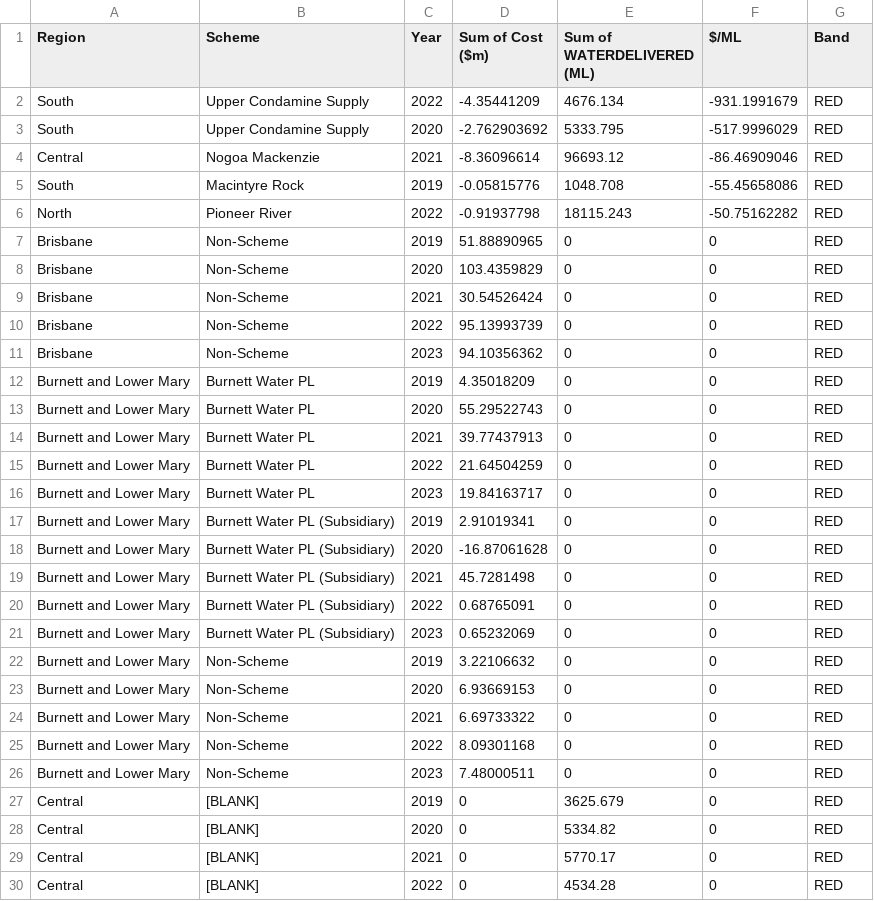
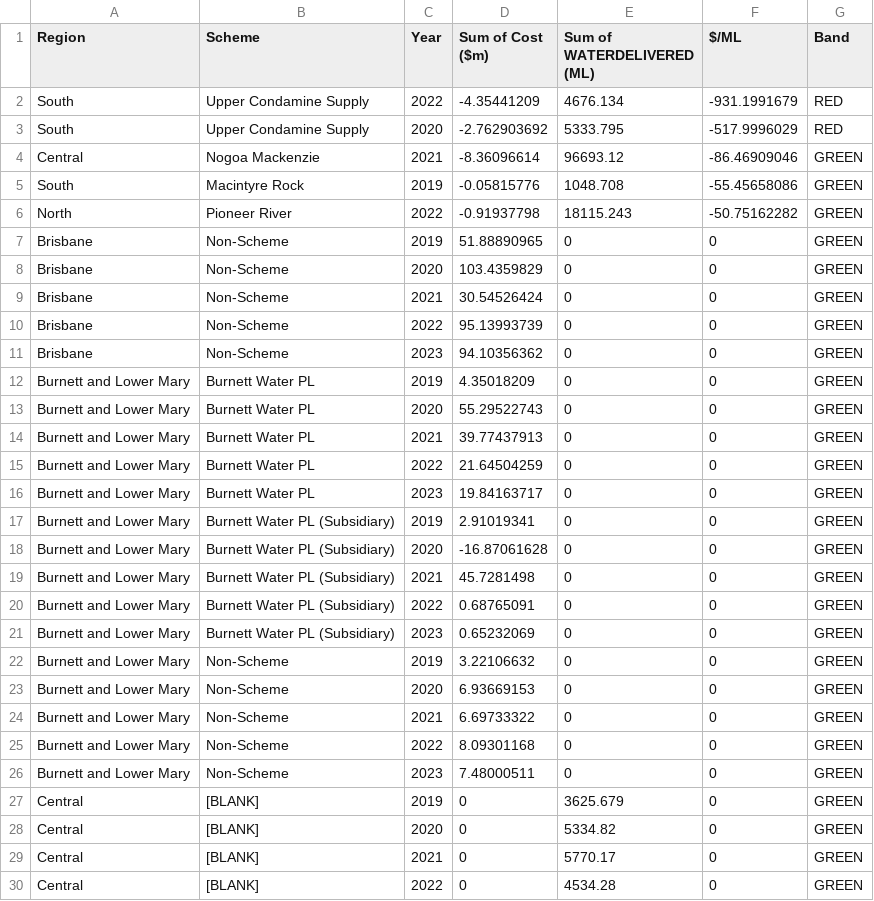
Before and after one commit to TheRobWoodgate/costperML, a CSV file: $perML.csv, drawn as a sheet; only a part is shown; the diff covers the shown part only.

Commit message:
Add files via upload

```diff
--- a/$perML.csv
+++ b/$perML.csv
@@ -3,28 +3,28 @@ South,Upper Condamine Supply,2022,-4.35441209,4676.134,-931.1991679,RED
 South,Upper Condamine Supply,2020,-2.762903692,5333.795,-517.9996029,RED
-Central,Nogoa Mackenzie,2021,-8.36096614,96693.12,-86.46909046,RED
-South,Macintyre Rock,2019,-0.05815776,1048.708,-55.45658086,RED
-North,Pioneer River,2022,-0.91937798,18115.243,-50.75162282,RED
-Brisbane,Non-Scheme,2019,51.88890965,0,0,RED
-Brisbane,Non-Scheme,2020,103.4359829,0,0,RED
-Brisbane,Non-Scheme,2021,30.54526424,0,0,RED
-Brisbane,Non-Scheme,2022,95.13993739,0,0,RED
-Brisbane,Non-Scheme,2023,94.10356362,0,0,RED
-Burnett and Lower Mary,Burnett Water PL,2019,4.35018209,0,0,RED
-Burnett and Lower Mary,Burnett Water PL,2020,55.29522743,0,0,RED
-Burnett and Lower Mary,Burnett Water PL,2021,39.77437913,0,0,RED
-Burnett and Lower Mary,Burnett Water PL,2022,21.64504259,0,0,RED
-Burnett and Lower Mary,Burnett Water PL,2023,19.84163717,0,0,RED
-Burnett and Lower Mary,Burnett Water PL (Subsidiary),2019,2.91019341,0,0,RED
-Burnett and Lower Mary,Burnett Water PL (Subsidiary),2020,-16.87061628,0,0,RED
-Burnett and Lower Mary,Burnett Water PL (Subsidiary),2021,45.7281498,0,0,RED
-Burnett and Lower Mary,Burnett Water PL (Subsidiary),2022,0.68765091,0,0,RED
-Burnett and Lower Mary,Burnett Water PL (Subsidiary),2023,0.65232069,0,0,RED
-Burnett and Lower Mary,Non-Scheme,2019,3.22106632,0,0,RED
-Burnett and Lower Mary,Non-Scheme,2020,6.93669153,0,0,RED
-Burnett and Lower Mary,Non-Scheme,2021,6.69733322,0,0,RED
-Burnett and Lower Mary,Non-Scheme,2022,8.09301168,0,0,RED
-Burnett and Lower Mary,Non-Scheme,2023,7.48000511,0,0,RED
-Central,[BLANK],2019,0,3625.679,0,RED
-Central,[BLANK],2020,0,5334.82,0,RED
-Central,[BLANK],2021,0,5770.17,0,RED
-Central,[BLANK],2022,0,4534.28,0,RED
+Central,Nogoa Mackenzie,2021,-8.36096614,96693.12,-86.46909046,GREEN
+South,Macintyre Rock,2019,-0.05815776,1048.708,-55.45658086,GREEN
+North,Pioneer River,2022,-0.91937798,18115.243,-50.75162282,GREEN
+Brisbane,Non-Scheme,2019,51.88890965,0,0,GREEN
+Brisbane,Non-Scheme,2020,103.4359829,0,0,GREEN
+Brisbane,Non-Scheme,2021,30.54526424,0,0,GREEN
+Brisbane,Non-Scheme,2022,95.13993739,0,0,GREEN
+Brisbane,Non-Scheme,2023,94.10356362,0,0,GREEN
+Burnett and Lower Mary,Burnett Water PL,2019,4.35018209,0,0,GREEN
+Burnett and Lower Mary,Burnett Water PL,2020,55.29522743,0,0,GREEN
+Burnett and Lower Mary,Burnett Water PL,2021,39.77437913,0,0,GREEN
+Burnett and Lower Mary,Burnett Water PL,2022,21.64504259,0,0,GREEN
+Burnett and Lower Mary,Burnett Water PL,2023,19.84163717,0,0,GREEN
+Burnett and Lower Mary,Burnett Water PL (Subsidiary),2019,2.91019341,0,0,GREEN
+Burnett and Lower Mary,Burnett Water PL (Subsidiary),2020,-16.87061628,0,0,GREEN
+Burnett and Lower Mary,Burnett Water PL (Subsidiary),2021,45.7281498,0,0,GREEN
+Burnett and Lower Mary,Burnett Water PL (Subsidiary),2022,0.68765091,0,0,GREEN
+Burnett and Lower Mary,Burnett Water PL (Subsidiary),2023,0.65232069,0,0,GREEN
+Burnett and Lower Mary,Non-Scheme,2019,3.22106632,0,0,GREEN
+Burnett and Lower Mary,Non-Scheme,2020,6.93669153,0,0,GREEN
+Burnett and Lower Mary,Non-Scheme,2021,6.69733322,0,0,GREEN
+Burnett and Lower Mary,Non-Scheme,2022,8.09301168,0,0,GREEN
+Burnett and Lower Mary,Non-Scheme,2023,7.48000511,0,0,GREEN
+Central,[BLANK],2019,0,3625.679,0,GREEN
+Central,[BLANK],2020,0,5334.82,0,GREEN
+Central,[BLANK],2021,0,5770.17,0,GREEN
+Central,[BLANK],2022,0,4534.28,0,GREEN
```
Also changed, not shown: 105 edited cells elsewhere in this file.
